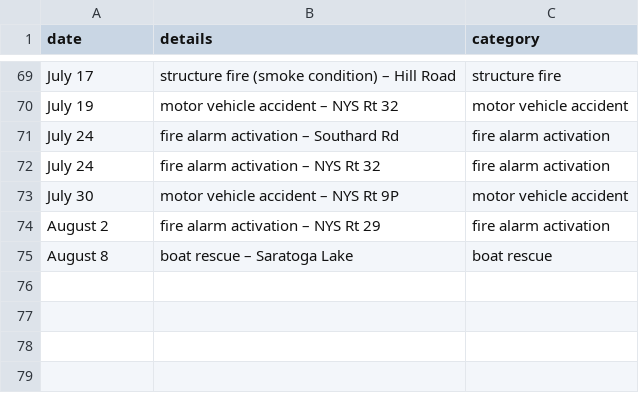
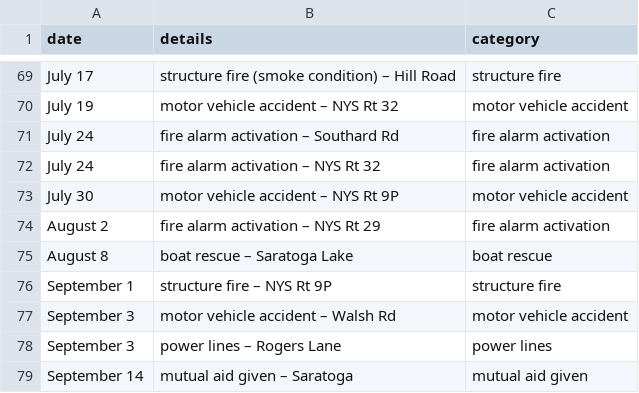
Before and after one commit to qsfd/qsfd.com, a CSV file: _data/alarms.csv, drawn as a sheet; only a part is shown, gaps mark what is left out.

Commit message:
Update alarms.csv

```diff
--- a/_data/alarms.csv
+++ b/_data/alarms.csv
@@ -75 +75,5 @@ August 2,fire alarm activation – NYS Rt 29,fire alarm activation
 August 8,boat rescue – Saratoga Lake,boat rescue
+September 1,structure fire – NYS Rt 9P,structure fire
+September 3,motor vehicle accident – Walsh Rd,motor vehicle accident
+September 3,power lines – Rogers Lane,power lines
+September 14,mutual aid given – Saratoga,mutual aid given
```
